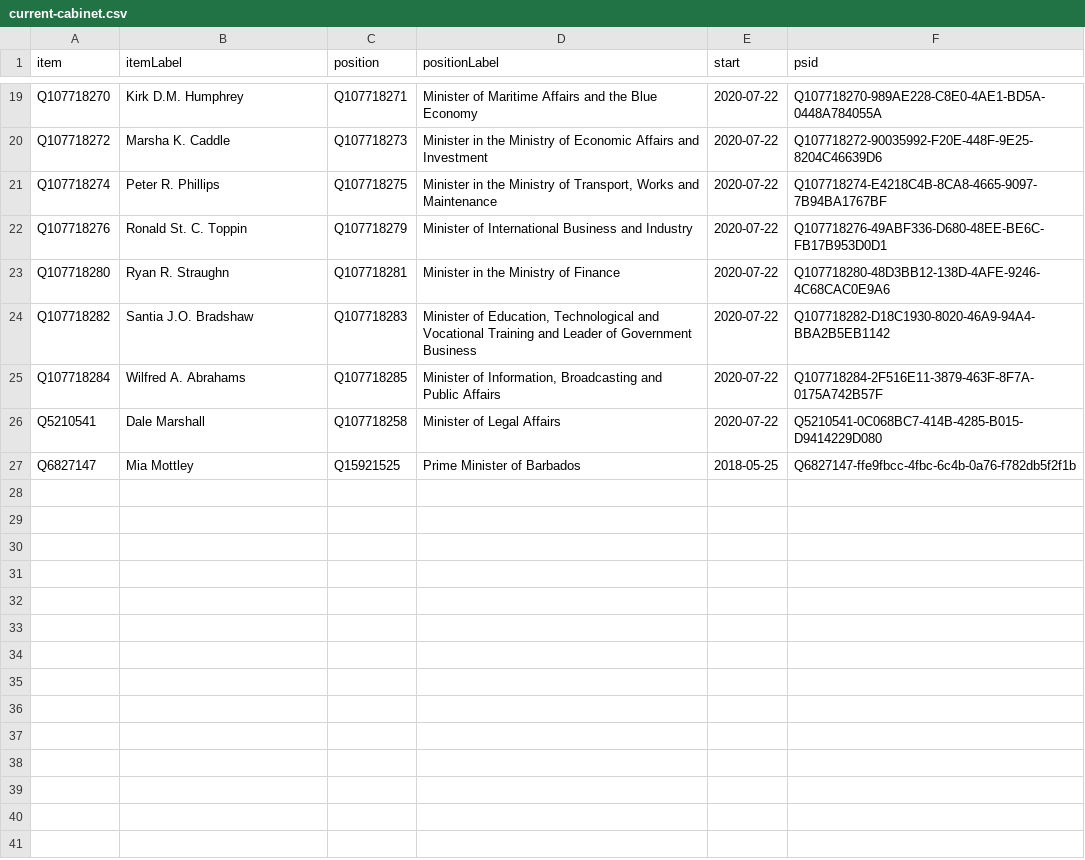
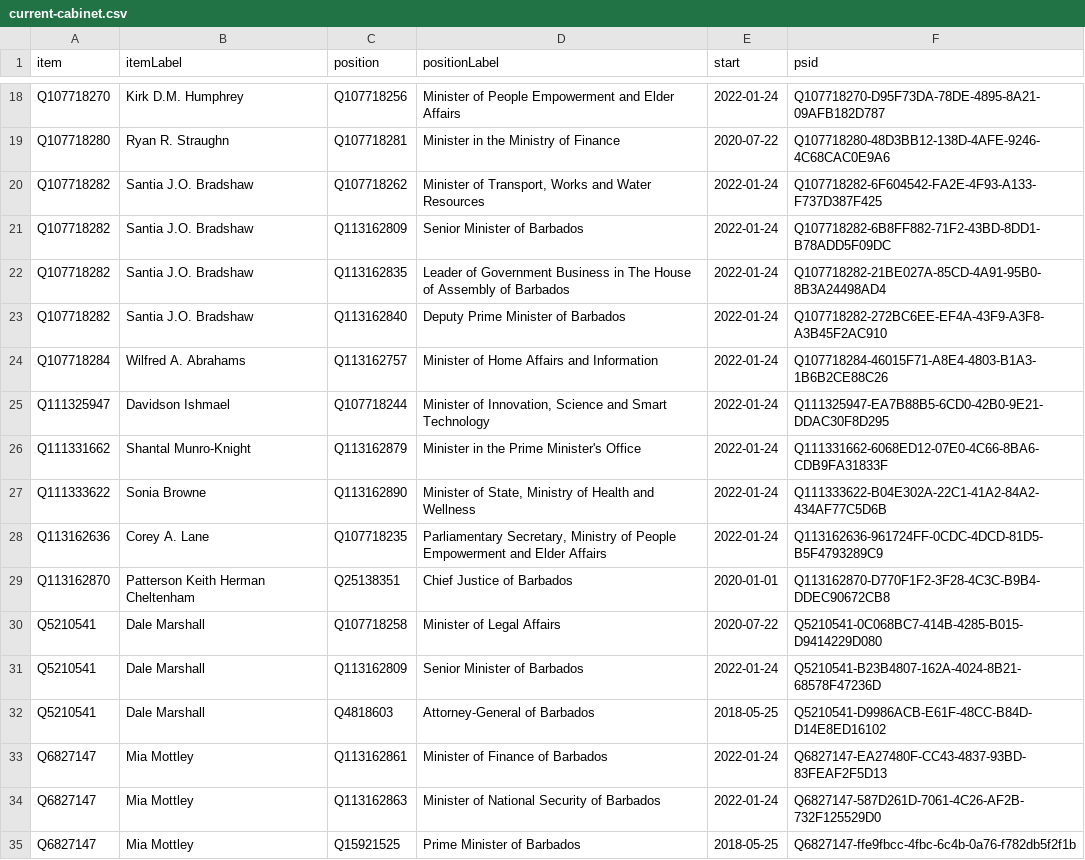
Before and after one commit to every-politician-scrapers/barbados-cabinet, a CSV file: wikidata/results/current-cabinet.csv, drawn as a sheet; only a part is shown, gaps mark what is left out; removed rows and columns are numbered as before the commit, all else as after; the diff covers the shown part only; the diff names each change by its address in the sheet, - before the commit and + after, or states it on an @@ line.

```diff
--- a/wikidata/results/current-cabinet.csv
+++ b/wikidata/results/current-cabinet.csv
-C18 (position): Q107718271
+C18 (position): Q107718256
-D18 (positionLabel): Minister of Maritime Affairs and the Blue Economy
+D18 (positionLabel): Minister of People Empowerment and Elder Affairs
-E18 (start): 2020-07-22
+E18 (start): 2022-01-24
-F18 (psid): Q107718270-989AE228-C8E0-4AE1-BD5A-0448A784055A
+F18 (psid): Q107718270-D95F73DA-78DE-4895-8A21-09AFB182D787
-row 20: Q107718272 | Marsha K. Caddle | Q107718273 | Minister in the Ministry of Economic Affairs and Investment | 2020-07-22 | Q107718272-90035992-F20E-448F-9E25-8204C46639D6
-row 21: Q107718274 | Peter R. Phillips | Q107718275 | Minister in the Ministry of Transport, Works and Maintenance | 2020-07-22 | Q107718274-E4218C4B-8CA8-4665-9097-7B94BA1767BF
-row 22: Q107718276 | Ronald St. C. Toppin | Q107718279 | Minister of International Business and Industry | 2020-07-22 | Q107718276-49ABF336-D680-48EE-BE6C-FB17B953D0D1
+row 20: Q107718282 | Santia J.O. Bradshaw | Q107718262 | Minister of Transport, Works and Water Resources | 2022-01-24 | Q107718282-6F604542-FA2E-4F93-A133-F737D387F425
+row 21: Q107718282 | Santia J.O. Bradshaw | Q113162809 | Senior Minister of Barbados | 2022-01-24 | Q107718282-6B8FF882-71F2-43BD-8DD1-B78ADD5F09DC
-C22 (position): Q107718283
+C22 (position): Q113162835
-D22 (positionLabel): Minister of Education, Technological and Vocational Training and Leader of Government Business
+D22 (positionLabel): Leader of Government Business in The House of Assembly of Barbados
-E22 (start): 2020-07-22
+E22 (start): 2022-01-24
-F22 (psid): Q107718282-D18C1930-8020-46A9-94A4-BBA2B5EB1142
+F22 (psid): Q107718282-21BE027A-85CD-4A91-95B0-8B3A24498AD4
+row 23: Q107718282 | Santia J.O. Bradshaw | Q113162840 | Deputy Prime Minister of Barbados | 2022-01-24 | Q107718282-272BC6EE-EF4A-43F9-A3F8-A3B45F2AC910
-C24 (position): Q107718285
+C24 (position): Q113162757
-D24 (positionLabel): Minister of Information, Broadcasting and Public Affairs
+D24 (positionLabel): Minister of Home Affairs and Information
-E24 (start): 2020-07-22
+E24 (start): 2022-01-24
-F24 (psid): Q107718284-2F516E11-3879-463F-8F7A-0175A742B57F
+F24 (psid): Q107718284-46015F71-A8E4-4803-B1A3-1B6B2CE88C26
+row 25: Q111325947 | Davidson Ishmael | Q107718244 | Minister of Innovation, Science and Smart Technology | 2022-01-24 | Q111325947-EA7B88B5-6CD0-42B0-9E21-DDAC30F8D295
+row 26: Q111331662 | Shantal Munro-Knight | Q113162879 | Minister in the Prime Minister's Office | 2022-01-24 | Q111331662-6068ED12-07E0-4C66-8BA6-CDB9FA31833F
+row 27: Q111333622 | Sonia Browne | Q113162890 | Minister of State, Ministry of Health and Wellness | 2022-01-24 | Q111333622-B04E302A-22C1-41A2-84A2-434AF77C5D6B
+row 28: Q113162636 | Corey A. Lane | Q107718235 | Parliamentary Secretary, Ministry of People Empowerment and Elder Affairs | 2022-01-24 | Q113162636-961724FF-0CDC-4DCD-81D5-B5F4793289C9
+row 29: Q113162870 | Patterson Keith Herman Cheltenham | Q25138351 | Chief Justice of Barbados | 2020-01-01 | Q113162870-D770F1F2-3F28-4C3C-B9B4-DDEC90672CB8
+row 31: Q5210541 | Dale Marshall | Q113162809 | Senior Minister of Barbados | 2022-01-24 | Q5210541-B23B4807-162A-4024-8B21-68578F47236D
+row 32: Q5210541 | Dale Marshall | Q4818603 | Attorney-General of Barbados | 2018-05-25 | Q5210541-D9986ACB-E61F-48CC-B84D-D14E8ED16102
+row 33: Q6827147 | Mia Mottley | Q113162861 | Minister of Finance of Barbados | 2022-01-24 | Q6827147-EA27480F-CC43-4837-93BD-83FEAF2F5D13
+row 34: Q6827147 | Mia Mottley | Q113162863 | Minister of National Security of Barbados | 2022-01-24 | Q6827147-587D261D-7061-4C26-AF2B-732F125529D0
```
Also changed, not shown: 3 added rows, 4 removed rows and 25 edited cells elsewhere in this file.
